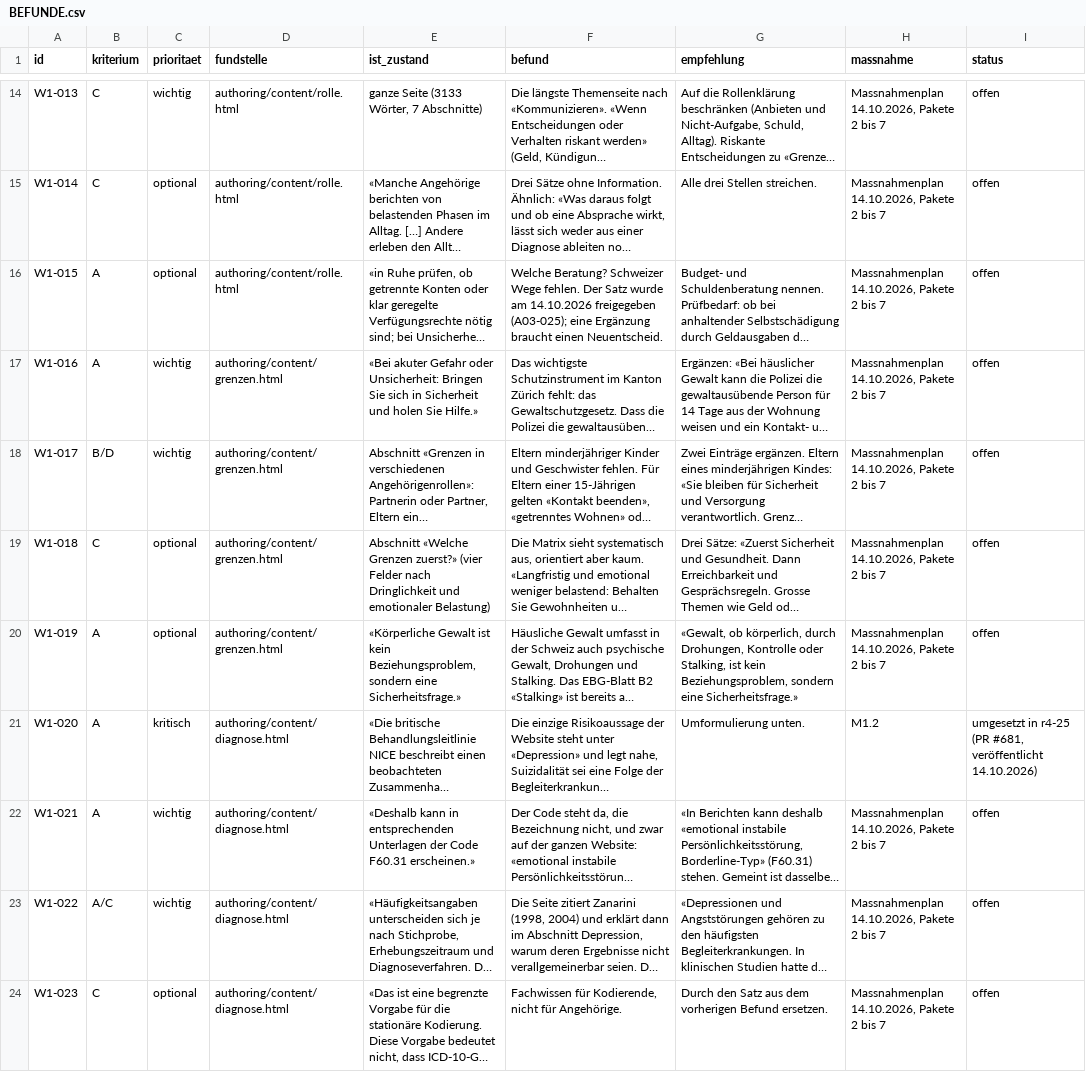
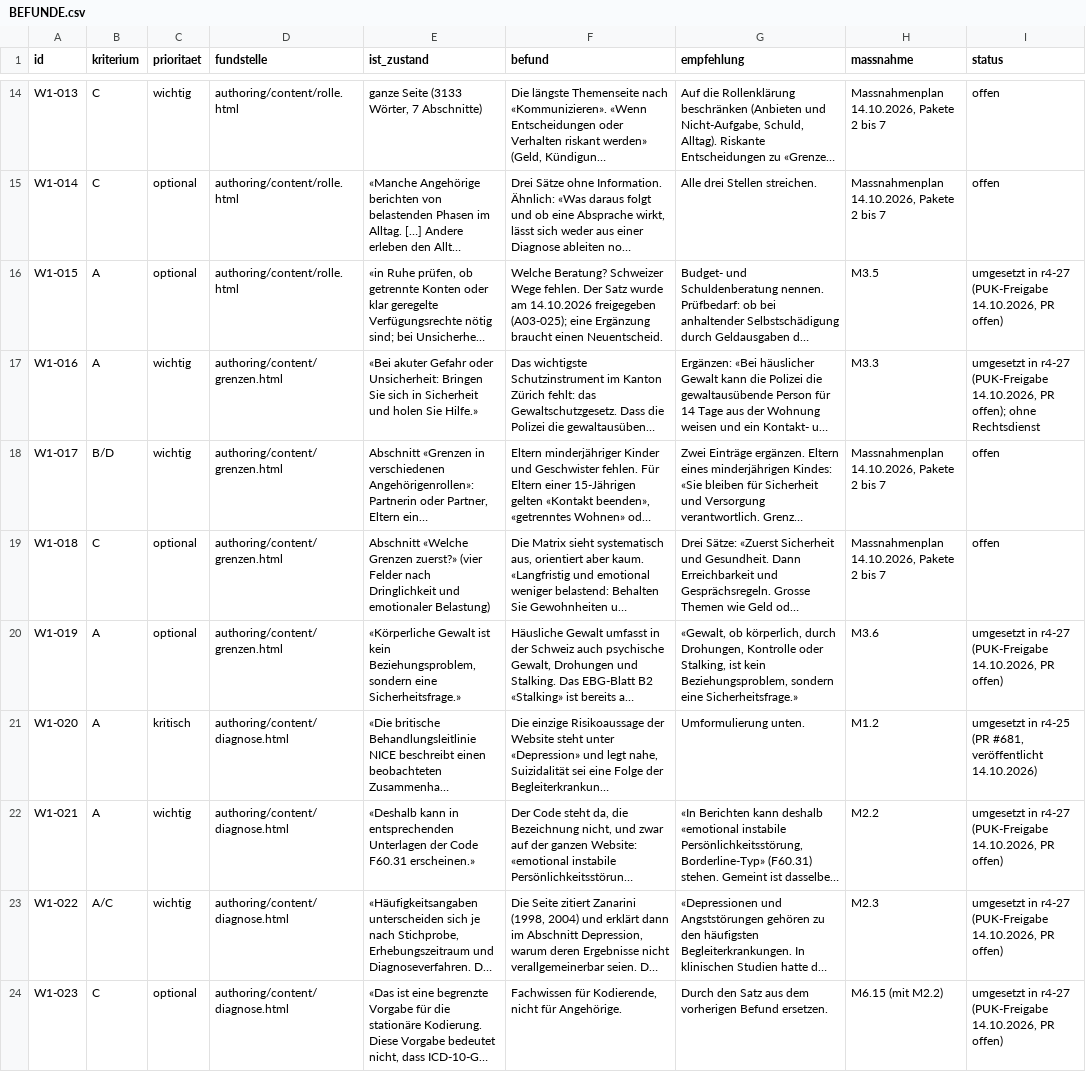
Before and after one commit to christaegger-dot/borderline-angehoerige, a CSV file: audit-results/2026-10-14-inhalt-w1-r4-24/BEFUNDE.csv, drawn as a sheet; only a part is shown, gaps mark what is left out; long unchanged cells end in …; the diff covers the shown part only; the diff names each change by its address in the sheet, - before the commit and + after, or states it on an @@ line.

```diff
--- a/audit-results/2026-10-14-inhalt-w1-r4-24/BEFUNDE.csv
+++ b/audit-results/2026-10-14-inhalt-w1-r4-24/BEFUNDE.csv
-H16 (massnahme): Massnahmenplan 14.10.2026, Pakete 2 bis 7
+H16 (massnahme): M3.5
-I16 (status): offen
+I16 (status): umgesetzt in r4-27 (PUK-Freigabe 14.10.2026, PR offen)
-H17 (massnahme): Massnahmenplan 14.10.2026, Pakete 2 bis 7
+H17 (massnahme): M3.3
-I17 (status): offen
+I17 (status): umgesetzt in r4-27 (PUK-Freigabe 14.10.2026, PR offen); ohne Rechtsdienst
-H20 (massnahme): Massnahmenplan 14.10.2026, Pakete 2 bis 7
+H20 (massnahme): M3.6
-I20 (status): offen
+I20 (status): umgesetzt in r4-27 (PUK-Freigabe 14.10.2026, PR offen)
-H22 (massnahme): Massnahmenplan 14.10.2026, Pakete 2 bis 7
+H22 (massnahme): M2.2
-I22:I24 (status): offen
+I22:I24 (status): umgesetzt in r4-27 (PUK-Freigabe 14.10.2026, PR offen)
-H23 (massnahme): Massnahmenplan 14.10.2026, Pakete 2 bis 7
+H23 (massnahme): M2.3
-H24 (massnahme): Massnahmenplan 14.10.2026, Pakete 2 bis 7
+H24 (massnahme): M6.15 (mit M2.2)
```
Also changed, not shown: 49 edited cells elsewhere in this file, 32 other files.
